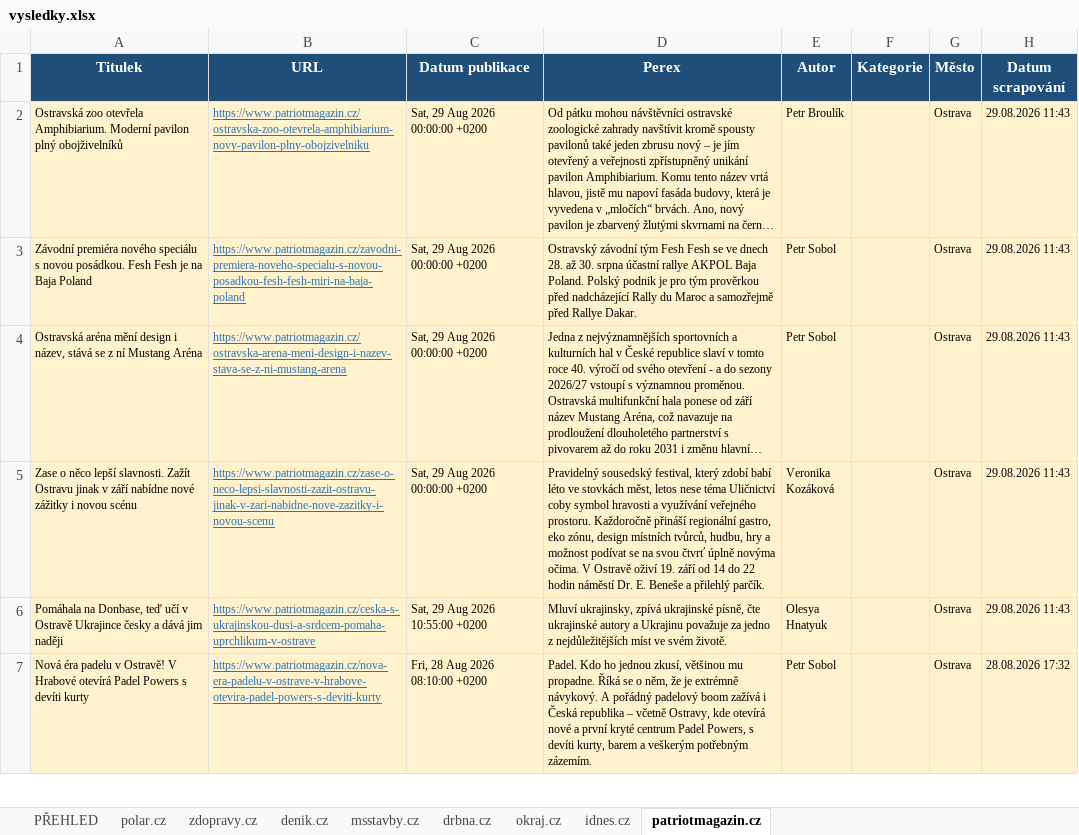
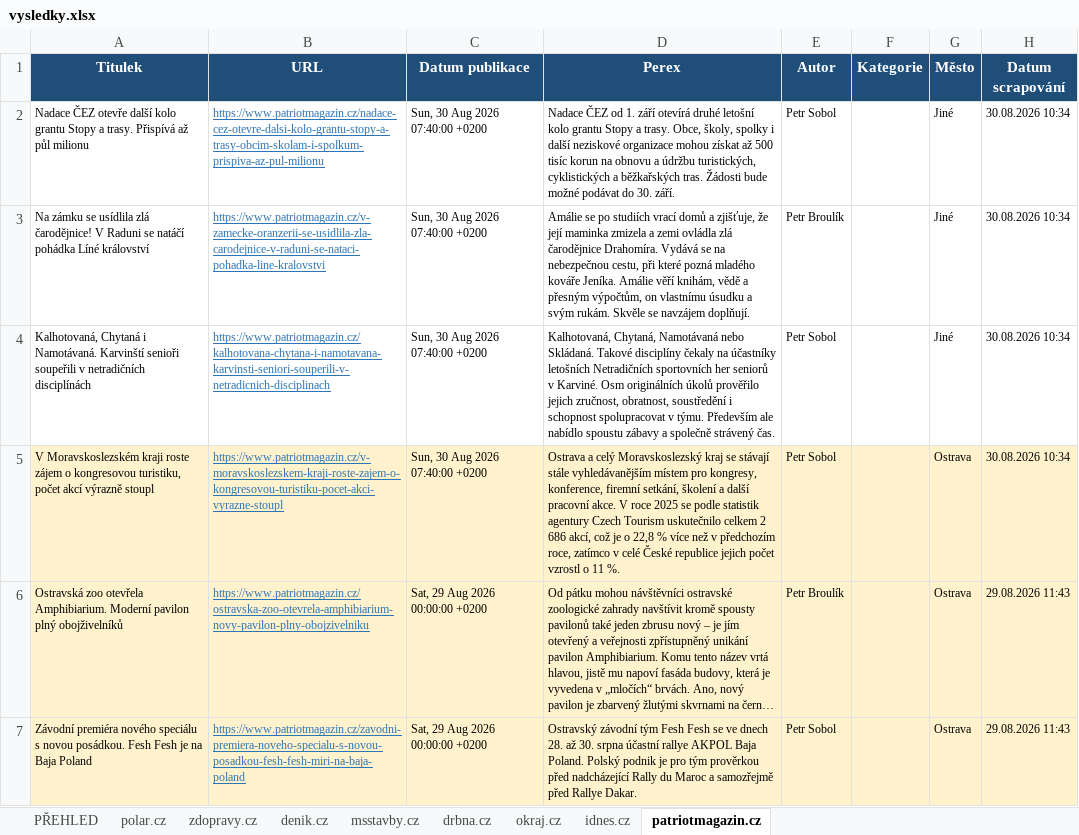
Before and after one commit to adamekcerv/scrapper_dop, an Excel workbook: vysledky.xlsx, sheet patriotmagazin.cz, drawn as a sheet; only a part is shown; the shorter side is filled out with more unchanged rows; long unchanged cells end in …; values as stored, in another font and other column widths than the file's, no borders; the diff names each change by its address in the sheet, - before the commit and + after, or states it on an @@ line.

```diff
--- a/vysledky.xlsx (sheet patriotmagazin.cz)
+++ b/vysledky.xlsx (sheet patriotmagazin.cz)
+row 2: Nadace ČEZ otevře další kolo grantu Stopy a trasy. Přispívá až půl milionu | https://www.patriotmagazin.cz/nadace-cez-otevre-dalsi-kolo-grantu-stopy-a-trasy-obcim-skolam-i-spolkum-prispiva-az-pul-milionu | Sun, 30 Aug 2026 07:40:00 +0200 | Nadace ČEZ od 1. září otevírá druhé letošní kolo grantu Stopy a trasy. Obce, školy, spolky i další neziskové organizace mohou získat až 500 tisíc korun na obnovu a údržbu turistických, cyklistických a běžkařských tras. Žádosti bude možné podávat do 30. září. | Petr Sobol |  | Jiné | 30.08.2026 10:34
+row 3: Na zámku se usídlila zlá čarodějnice! V Raduni se natáčí pohádka Líné království | https://www.patriotmagazin.cz/v-zamecke-oranzerii-se-usidlila-zla-carodejnice-v-raduni-se-nataci-pohadka-line-kralovstvi | Sun, 30 Aug 2026 07:40:00 +0200 | Amálie se po studiích vrací domů a zjišťuje, že její maminka zmizela a zemi ovládla zlá čarodějnice Drahomíra. Vydává se na nebezpečnou cestu, při které pozná mladého kováře Jeníka. Amálie věří knihám, vědě a přesným výpočtům, on vlastnímu úsudku a svým rukám. Skvěle se navzájem doplňují. | Petr Broulík |  | Jiné | 30.08.2026 10:34
+row 4: Kalhotovaná, Chytaná i Namotávaná. Karvinští senioři soupeřili v netradičních disciplínách | https://www.patriotmagazin.cz/kalhotovana-chytana-i-namotavana-karvinsti-seniori-souperili-v-netradicnich-disciplinach | Sun, 30 Aug 2026 07:40:00 +0200 | Kalhotovaná, Chytaná, Namotávaná nebo Skládaná. Takové disciplíny čekaly na účastníky letošních Netradičních sportovních her seniorů v Karviné. Osm originálních úkolů prověřilo jejich zručnost, obratnost, soustředění i schopnost spolupracovat v týmu. Především ale nabídlo spoustu zábavy a společně strávený čas. | Petr Sobol |  | Jiné | 30.08.2026 10:34
+row 5: V Moravskoslezském kraji roste zájem o kongresovou turistiku, počet akcí výrazně stoupl | https://www.patriotmagazin.cz/v-moravskoslezskem-kraji-roste-zajem-o-kongresovou-turistiku-pocet-akci-vyrazne-stoupl | Sun, 30 Aug 2026 07:40:00 +0200 | Ostrava a celý Moravskoslezský kraj se stávají stále vyhledávanějším místem pro kongresy, konference, firemní setkání, školení a další pracovní akce. V roce 2025 se podle statistik agentury Czech Tourism uskutečnilo celkem 2 686 akcí, což je o 22,8 % více než v předchozím roce, zatímco v celé České republice jejich počet vzrostl o 11 %. | Petr Sobol |  | Ostrava | 30.08.2026 10:34
```
Also changed, not shown: sheet PŘEHLED, sheet denik.cz, sheet zdopravy.cz, sheet idnes.cz, 2 other files.
